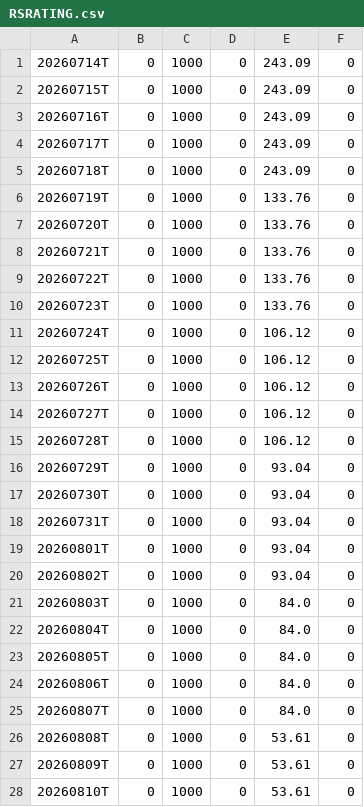
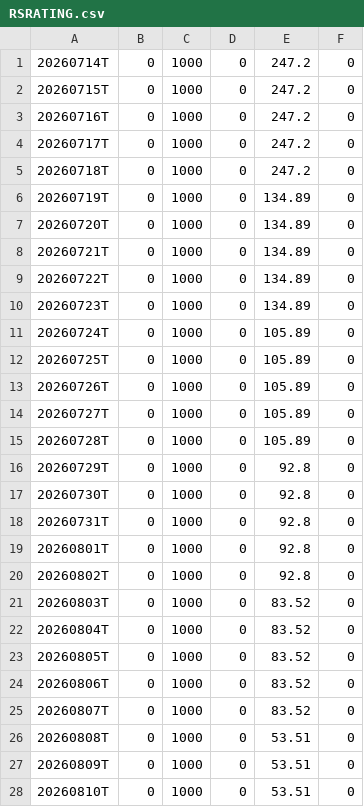
Before and after one commit to Fred6725/rs-log, a CSV file: output/RSRATING.csv, drawn as a sheet; only a part is shown; the diff covers the shown part only.

```diff
--- a/output/RSRATING.csv
+++ b/output/RSRATING.csv
@@ -1,28 +1,28 @@
-20260714T,0,1000,0,243.09,0
-20260715T,0,1000,0,243.09,0
-20260716T,0,1000,0,243.09,0
-20260717T,0,1000,0,243.09,0
-20260718T,0,1000,0,243.09,0
-20260719T,0,1000,0,133.76,0
-20260720T,0,1000,0,133.76,0
-20260721T,0,1000,0,133.76,0
-20260722T,0,1000,0,133.76,0
-20260723T,0,1000,0,133.76,0
-20260724T,0,1000,0,106.12,0
-20260725T,0,1000,0,106.12,0
-20260726T,0,1000,0,106.12,0
-20260727T,0,1000,0,106.12,0
-20260728T,0,1000,0,106.12,0
-20260729T,0,1000,0,93.04,0
-20260730T,0,1000,0,93.04,0
-20260731T,0,1000,0,93.04,0
-20260801T,0,1000,0,93.04,0
-20260802T,0,1000,0,93.04,0
-20260803T,0,1000,0,84.0,0
-20260804T,0,1000,0,84.0,0
-20260805T,0,1000,0,84.0,0
-20260806T,0,1000,0,84.0,0
-20260807T,0,1000,0,84.0,0
-20260808T,0,1000,0,53.61,0
-20260809T,0,1000,0,53.61,0
-20260810T,0,1000,0,53.61,0
+20260714T,0,1000,0,247.2,0
+20260715T,0,1000,0,247.2,0
+20260716T,0,1000,0,247.2,0
+20260717T,0,1000,0,247.2,0
+20260718T,0,1000,0,247.2,0
+20260719T,0,1000,0,134.89,0
+20260720T,0,1000,0,134.89,0
+20260721T,0,1000,0,134.89,0
+20260722T,0,1000,0,134.89,0
+20260723T,0,1000,0,134.89,0
+20260724T,0,1000,0,105.89,0
+20260725T,0,1000,0,105.89,0
+20260726T,0,1000,0,105.89,0
+20260727T,0,1000,0,105.89,0
+20260728T,0,1000,0,105.89,0
+20260729T,0,1000,0,92.8,0
+20260730T,0,1000,0,92.8,0
+20260731T,0,1000,0,92.8,0
+20260801T,0,1000,0,92.8,0
+20260802T,0,1000,0,92.8,0
+20260803T,0,1000,0,83.52,0
+20260804T,0,1000,0,83.52,0
+20260805T,0,1000,0,83.52,0
+20260806T,0,1000,0,83.52,0
+20260807T,0,1000,0,83.52,0
+20260808T,0,1000,0,53.51,0
+20260809T,0,1000,0,53.51,0
+20260810T,0,1000,0,53.51,0
```
Also changed, not shown: 7 edited cells elsewhere in this file, output/rs_industries.csv, output/rs_stocks.csv, 2 other files.
